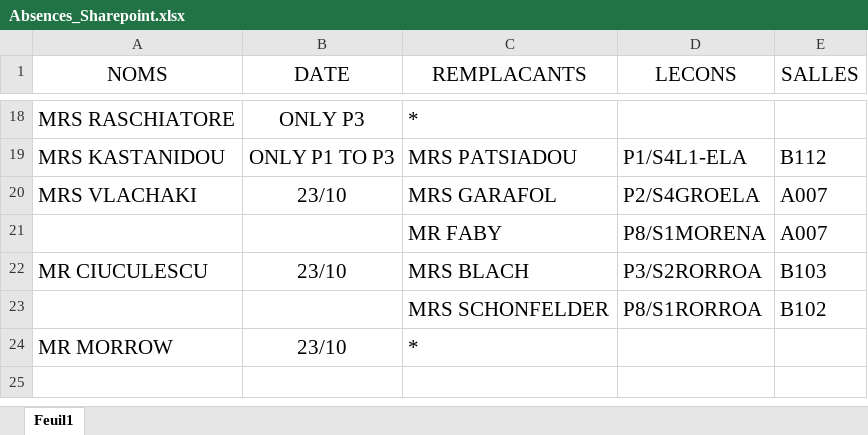
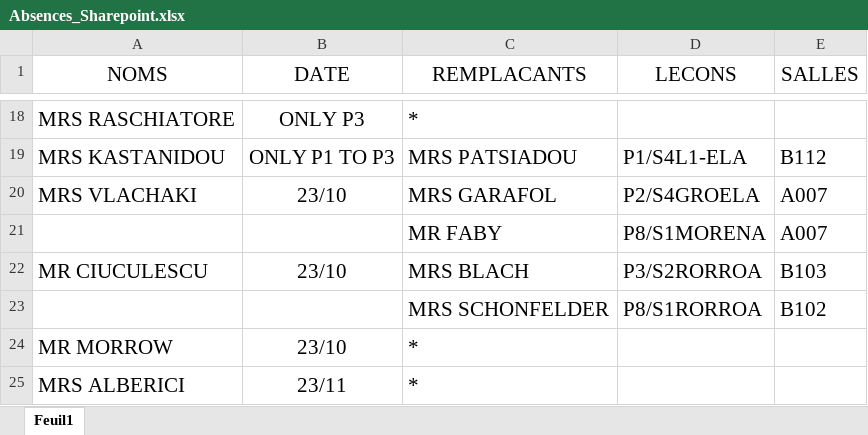
Before and after one commit to MAM-ICT-ADMIN/absences-sec, an Excel workbook: Absences_Sharepoint.xlsx, sheet Feuil1, drawn as a sheet; only a part is shown, gaps mark what is left out; values as stored, in another font and other column widths than the file's, no borders; the diff names each change by its address in the sheet, - before the commit and + after, or states it on an @@ line.

Commit message:
MAJ absences 2026-10-23 14:10

```diff
--- a/Absences_Sharepoint.xlsx (sheet Feuil1)
+++ b/Absences_Sharepoint.xlsx (sheet Feuil1)
+row 25: MRS ALBERICI | 23/11 | *
```
